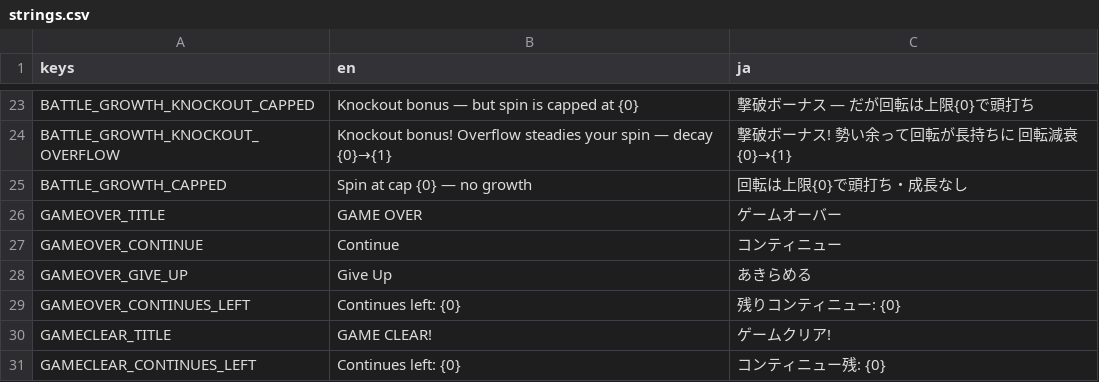
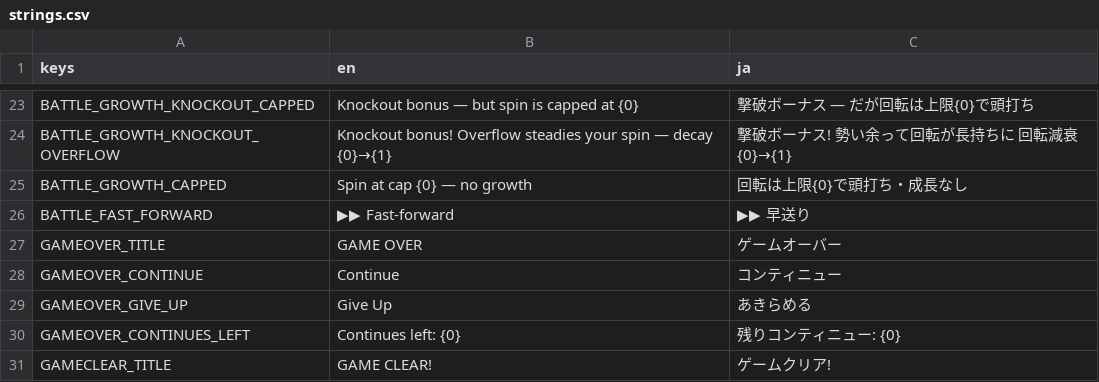
Before and after one commit to uiro-uri/slay-the-spinner-evolve, a CSV file: godot/translations/strings.csv, drawn as a sheet; only a part is shown, gaps mark what is left out; the shorter side is filled out with more unchanged rows; the diff names each change by its address in the sheet, - before the commit and + after, or states it on an @@ line.

```diff
--- a/godot/translations/strings.csv
+++ b/godot/translations/strings.csv
+row 26: BATTLE_FAST_FORWARD | ▶▶ Fast-forward | ▶▶ 早送り
```
Also changed, not shown: 7 other files.
